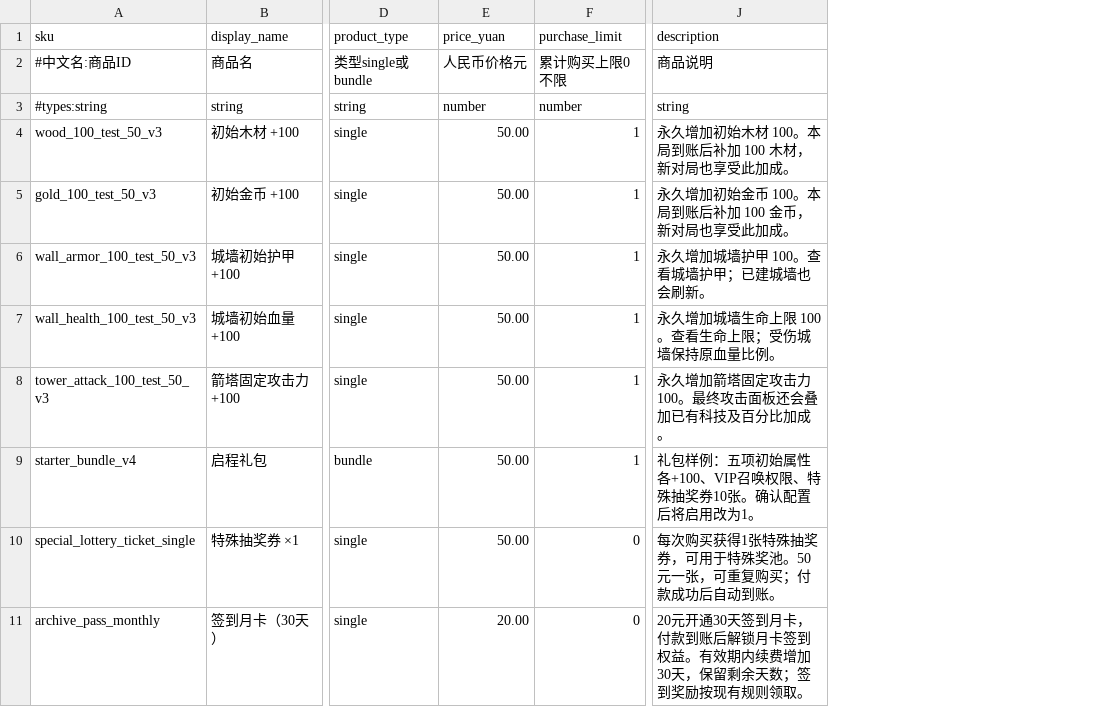
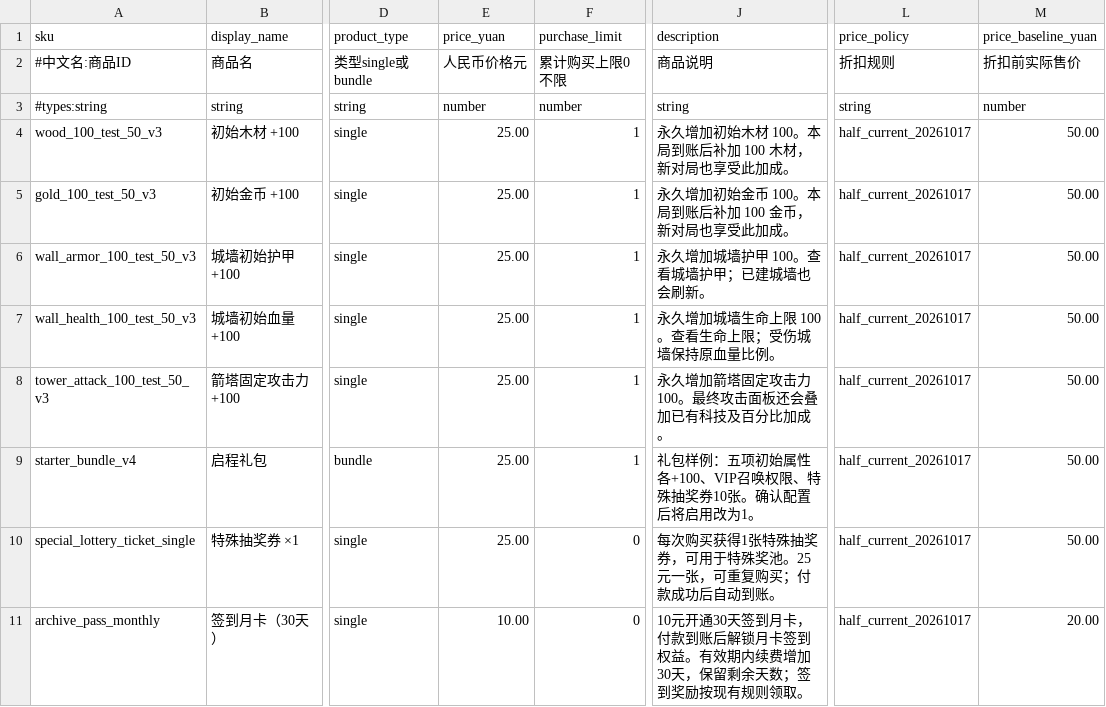
Before and after one commit to MouOwO/Survival, a CSV file: data/csv/商城支付系统/payment_products.csv, drawn as a sheet; only a part is shown, gaps mark what is left out; the diff names each change by its address in the sheet, - before the commit and + after, or states it on an @@ line.

```diff
--- a/data/csv/商城支付系统/payment_products.csv
+++ b/data/csv/商城支付系统/payment_products.csv
+column L (price_policy), rows 2-11: 折扣规则 | string | half_current_20261017 | half_current_20261017 | half_current_20261017 | half_current_20261017 | half_current_20261017 | half_current_20261017 | half_current_20261017 | half_current_20261017
+column M (price_baseline_yuan), rows 2-11: 折扣前实际售价 | number | 50.00 | 50.00 | 50.00 | 50.00 | 50.00 | 50.00 | 50.00 | 20.00
-E4:E10 (price_yuan): 50.00
+E4:E10 (price_yuan): 25.00
-J10 (description): 每次购买获得1张特殊抽奖券，可用于特殊奖池。50元一张，可重复购买；付款成功后自动到账。
+J10 (description): 每次购买获得1张特殊抽奖券，可用于特殊奖池。25元一张，可重复购买；付款成功后自动到账。
-E11 (price_yuan): 20.00
+E11 (price_yuan): 10.00
-J11 (description): 20元开通30…
+J11 (description): 10元开通30…
```
Also changed, not shown: data/csv/商城兑换系统/commerce_products.csv, data/csv/存档系统/archive_daily_rules.csv, 51 other files.
